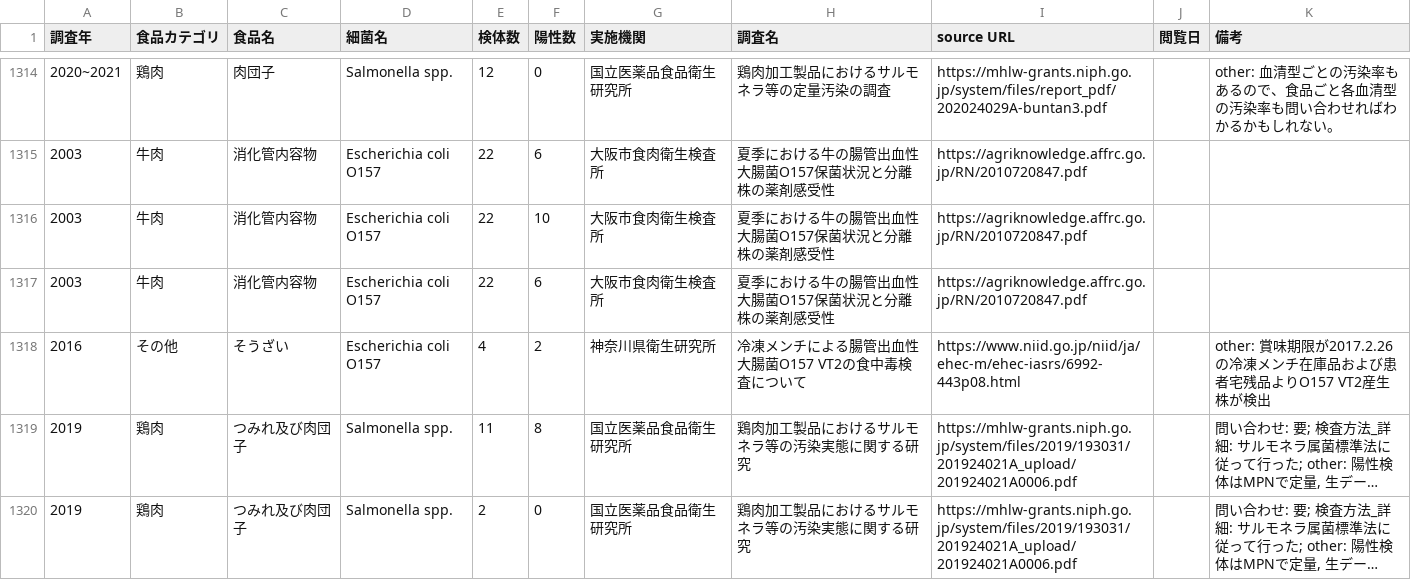
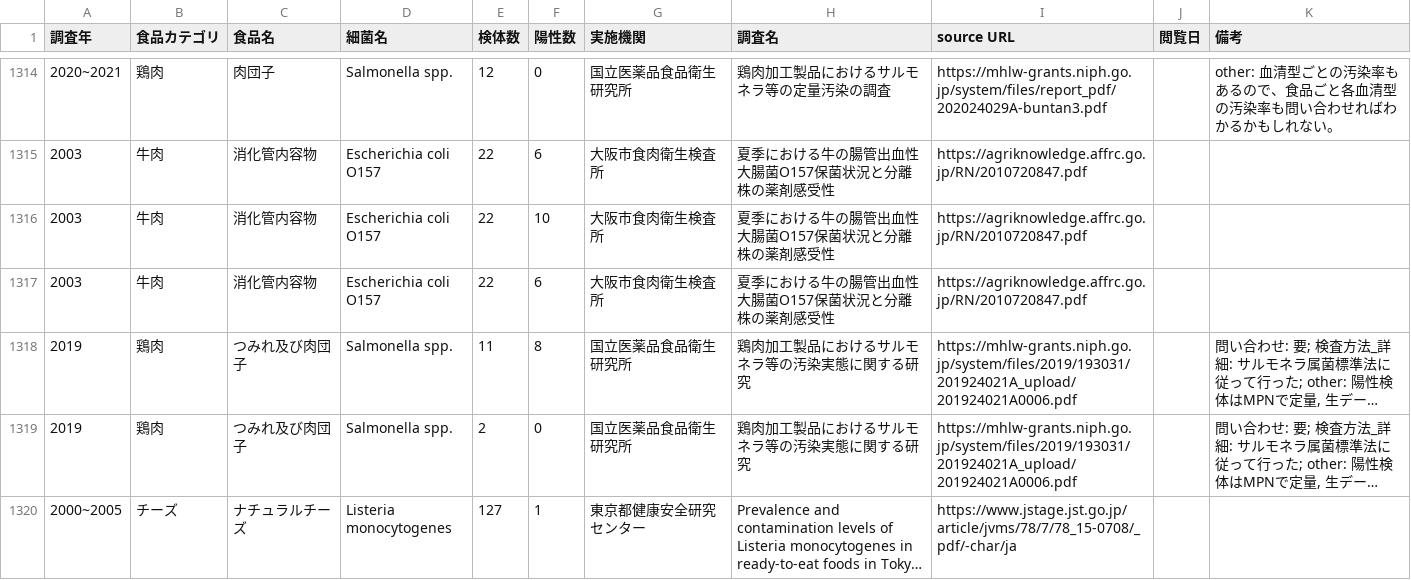
Before and after one commit to kento-koyama/food_micro_data_risk, a CSV file: database/食中毒細菌汚染実態_汚染率.csv, drawn as a sheet; only a part is shown, gaps mark what is left out; the shorter side is filled out with more unchanged rows; long unchanged cells end in …; the diff names each change by its address in the sheet, - before the commit and + after, or states it on an @@ line.

```diff
--- a/database/食中毒細菌汚染実態_汚染率.csv
+++ b/database/食中毒細菌汚染実態_汚染率.csv
-row 1318: 2016 | その他 | そうざい | Escherichia coli O157 | 4 | 2 | 神奈川県衛生研究所 | 冷凍メンチによる腸管出血性大腸菌O157 VT2の食中毒検査について | https://www.niid.go.jp/niid/ja/ehec-m/ehec-iasrs/6992-443p08.html |  | other: 賞味期限が2017.2.26の冷凍メンチ在庫品および患者宅残品よりO157 VT2産生株が検出
```
Also changed, not shown: database/食中毒細菌汚染実態_汚染濃度.csv, 1 other file.
